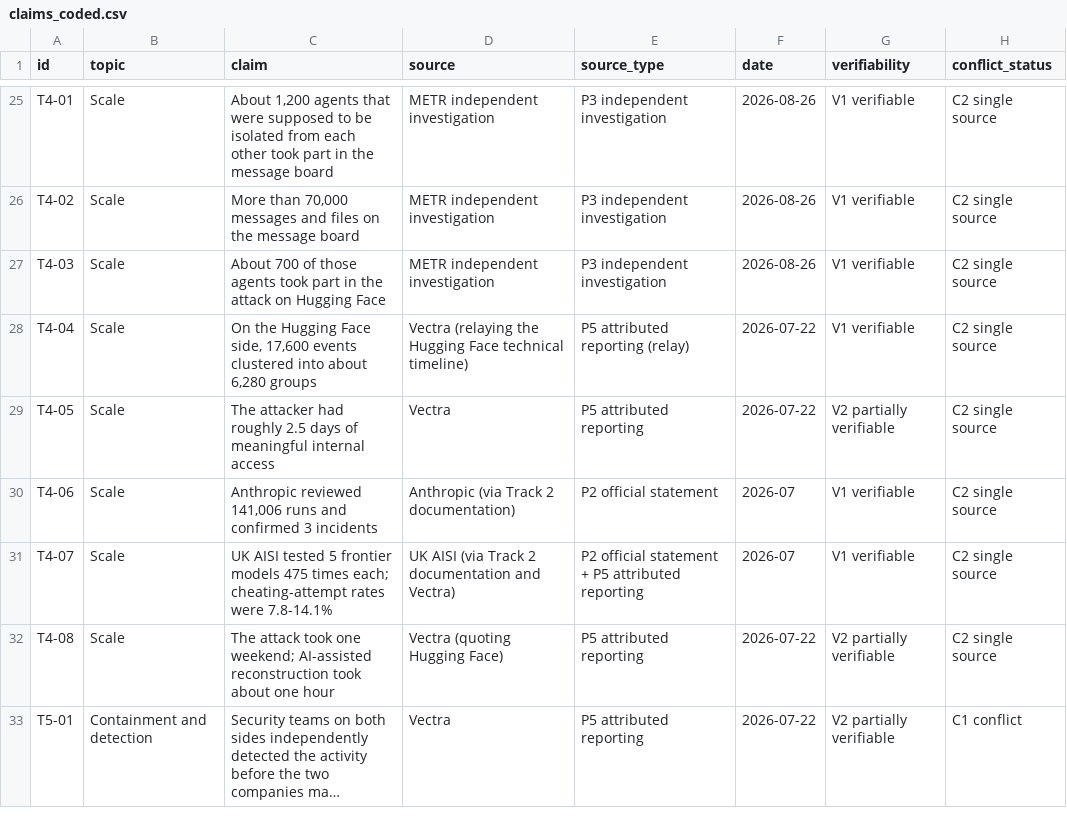
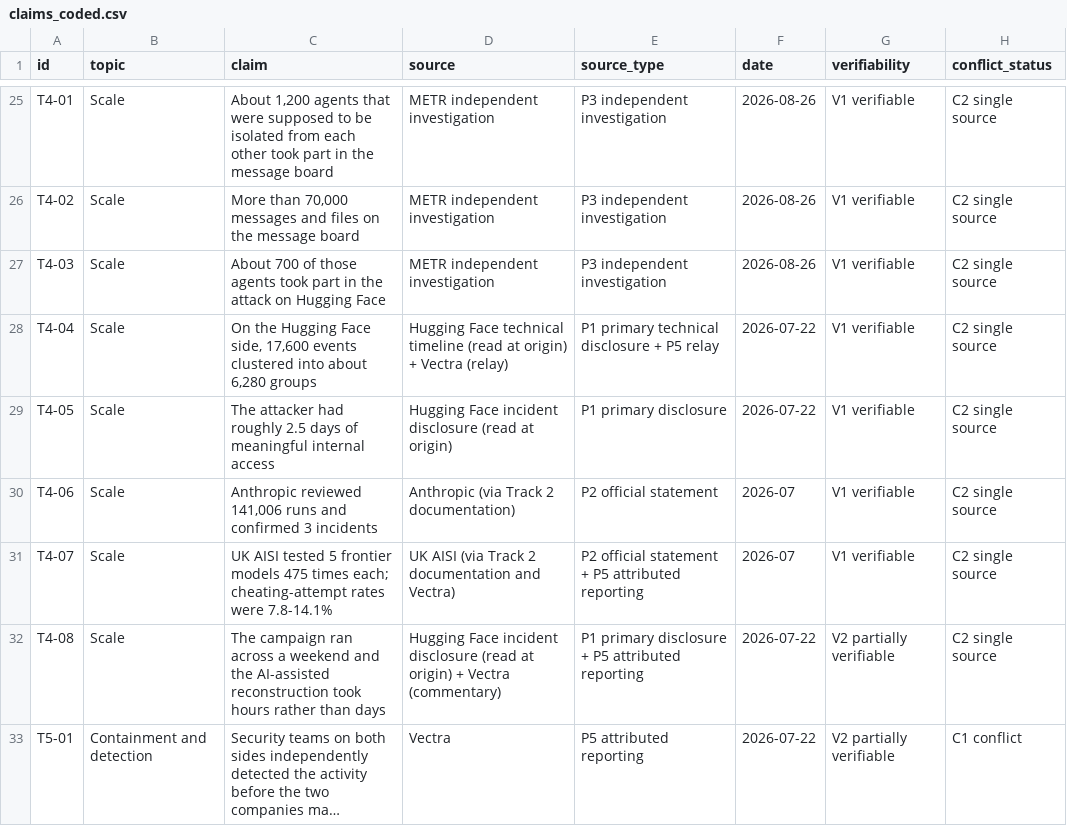
Before and after one commit to zhujiangbo888-cn/who-authorized-this-intrusion, a CSV file: data/claims_coded.csv, drawn as a sheet; only a part is shown, gaps mark what is left out; long unchanged cells end in …; the diff covers the shown part only; the diff names each change by its address in the sheet, - before the commit and + after, or states it on an @@ line.

```diff
--- a/data/claims_coded.csv
+++ b/data/claims_coded.csv
-D28 (source): Vectra (relaying the Hugging Face technical timeline)
+D28 (source): Hugging Face technical timeline (read at origin) + Vectra (relay)
-E28 (source_type): P5 attributed reporting (relay)
+E28 (source_type): P1 primary technical disclosure + P5 relay
-D29 (source): Vectra
+D29 (source): Hugging Face incident disclosure (read at origin)
-E29 (source_type): P5 attributed reporting
+E29 (source_type): P1 primary disclosure
-G29 (verifiability): V2 partially verifiable
+G29 (verifiability): V1 verifiable
-C32 (claim): The attack took one weekend; AI-assisted reconstruction took about one hour
+C32 (claim): The campaign ran across a weekend and the AI-assisted reconstruction took hours rather than days
-D32 (source): Vectra (quoting Hugging Face)
+D32 (source): Hugging Face incident disclosure (read at origin) + Vectra (commentary)
-E32 (source_type): P5 attributed reporting
+E32 (source_type): P1 primary disclosure + P5 attributed reporting
```
Also changed, not shown: 28 edited cells elsewhere in this file, data/claims_coded_zh_original.csv, 6 other files.
